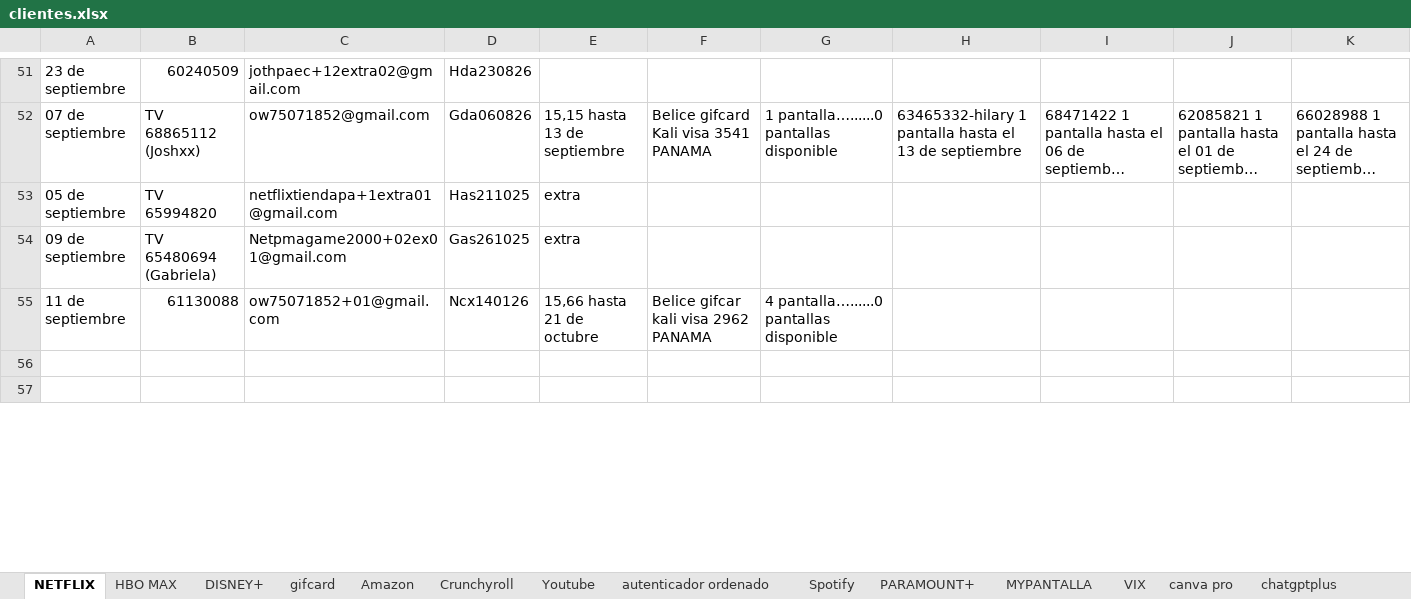
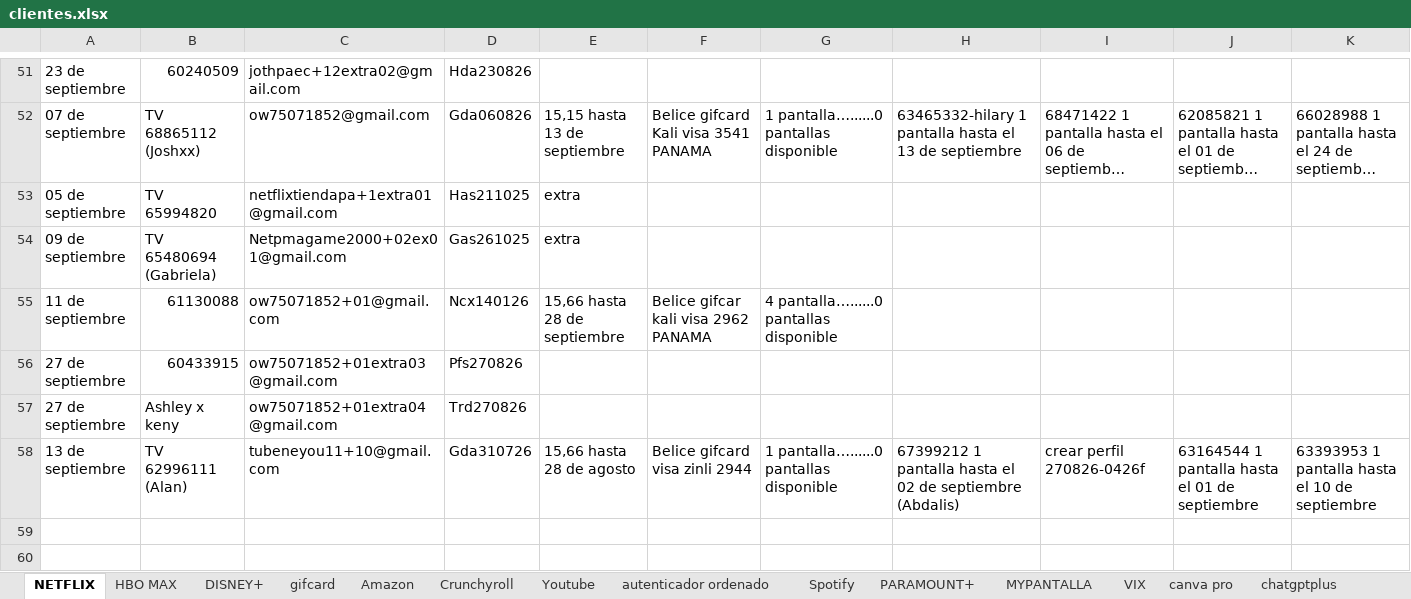
Before and after one commit to andresperea4215-beep/netflix-server, an Excel workbook: clientes.xlsx, sheet NETFLIX, drawn as a sheet; only a part is shown, gaps mark what is left out; long unchanged cells end in …; values as stored, in another font and other column widths than the file's, no cell formats; charts and pictures not drawn; the diff covers the shown part only; the diff names each change by its address in the sheet, - before the commit and + after, or states it on an @@ line.

Commit message:
Add files via upload

```diff
--- a/clientes.xlsx (sheet NETFLIX)
+++ b/clientes.xlsx (sheet NETFLIX)
-E55: 15,66 hasta 21 de octubre
+E55: 15,66 hasta 28 de septiembre
+row 56: 27 de septiembre | 60433915 | ow75071852+01extra03@gmail.com | Pfs270826
+row 57: 27 de septiembre | Ashley x keny | ow75071852+01extra04@gmail.com | Trd270826
+row 58: 13 de septiembre | TV 62996111 (Alan) | tubeneyou11+10@gmail.com | Gda310726 | 15,66 hasta 28 de agosto | Belice gifcard visa zinli 2944 | 1 pantalla…......0 pantallas disponible | 67399212 1 pantalla hasta el 02 de septiembre (Abdalis) | crear perfil 270826-0426f | 63164544 1 pantalla hasta el 01 de septiembre | 63393953 1 pantalla hasta el 10 de septiembre
```
Also changed, not shown: 2 added rows, 5 removed rows and 25 edited cells elsewhere in this sheet, sheet Spotify, sheet VIX, sheet DISNEY+, sheet Crunchyroll, sheet MYPANTALLA, sheet HBO MAX, 1 more sheet, cell formats, charts or pictures.
